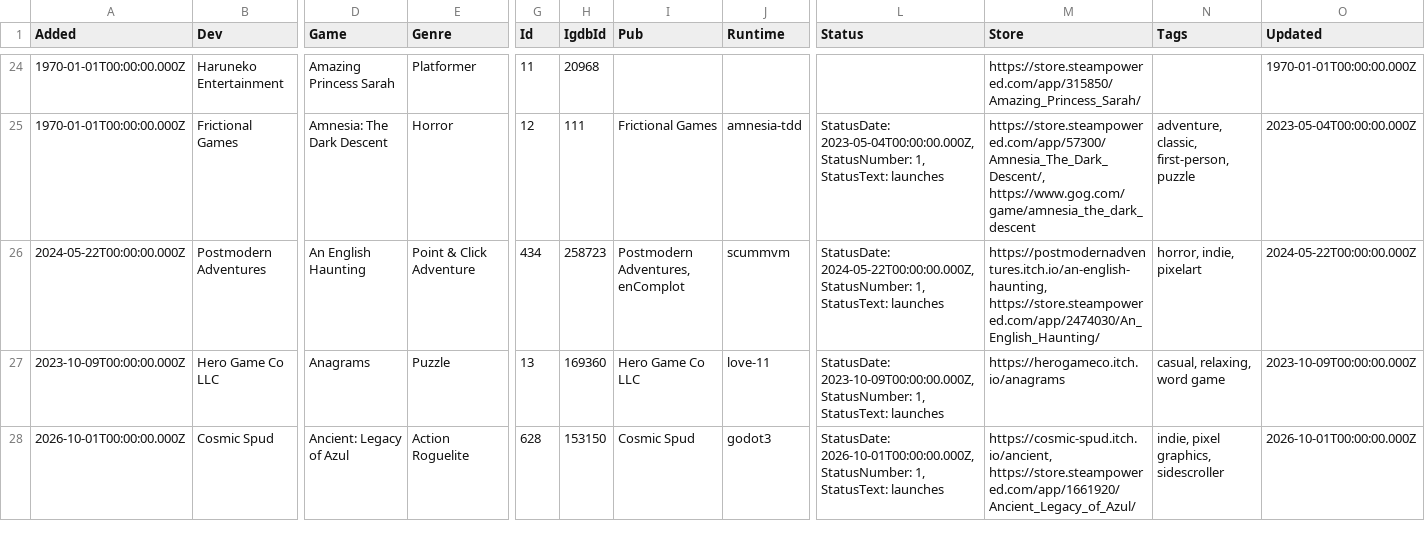
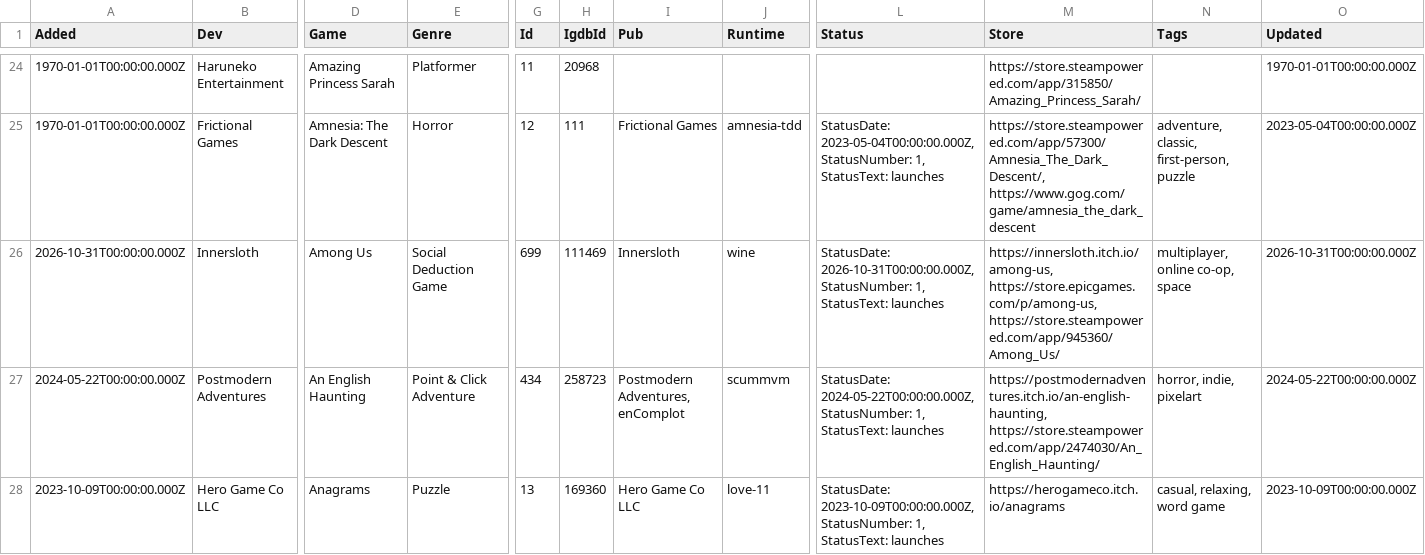
Before and after one commit to playonbsd/OpenBSD-Games-Database, a CSV file: openbsd-games.csv, drawn as a sheet; only a part is shown, gaps mark what is left out; the shorter side is filled out with more unchanged rows; rows hold the shown columns only; the diff covers the shown part only; the diff names each change by its address in the sheet, - before the commit and + after, or states it on an @@ line.

Commit message:
add a bunch more wine Win64 games that have been confirmed working

```diff
--- a/openbsd-games.csv
+++ b/openbsd-games.csv
+row 26: 2026-10-31T00:00:00.000Z | Innersloth | Among Us | Social Deduction Game | 699 | 111469 | Innersloth | wine | StatusDate: 2026-10-31T00:00:00.000Z, StatusNumber: 1, StatusText: launches | https://innersloth.itch.io/among-us, https://store.epicgames.com/p/among-us, https://store.steampowered.com/app/945360/Among_Us/ | multiplayer, online co-op, space | 2026-10-31T00:00:00.000Z
```
Also changed, not shown: 13 added rows elsewhere in this file, 15 other files.
